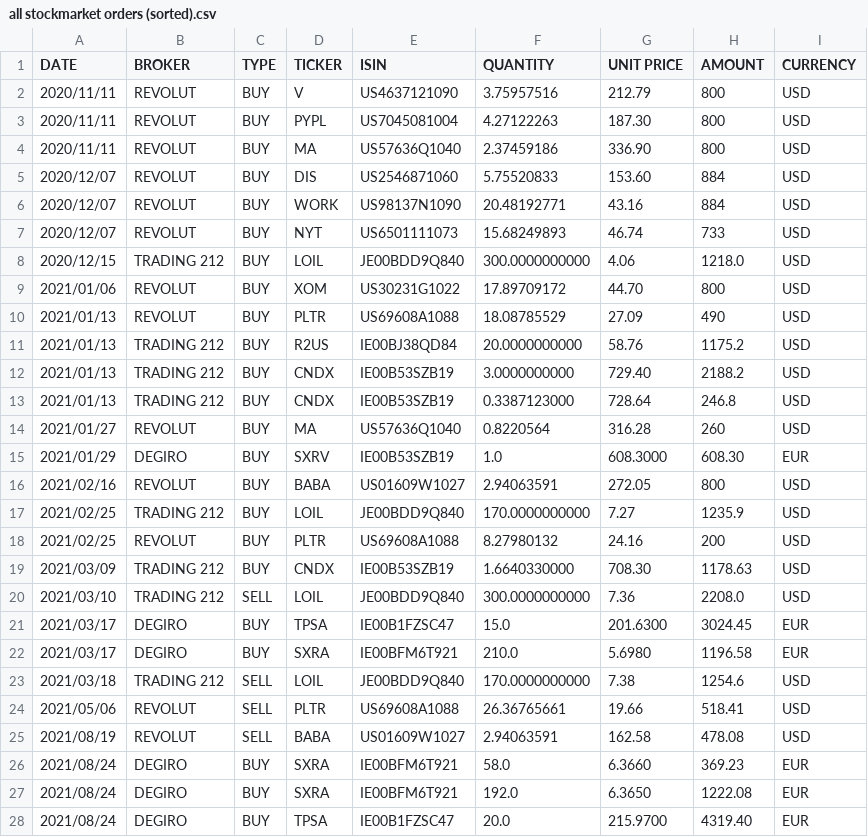
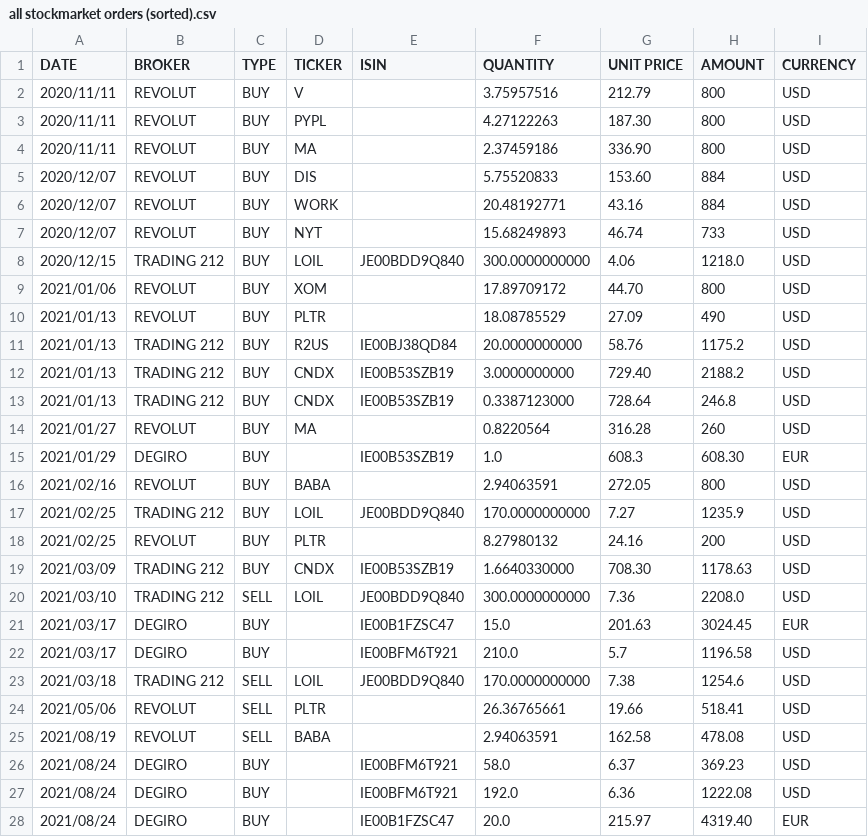
Before and after one commit to BeBetterWithStats/EnglishTest, a CSV file: data/stocks/all stockmarket orders (sorted).csv, drawn as a sheet; only a part is shown; the diff covers the shown part only.

Commit message:
[DEV] refactoring pour avoir la currency de l'instrument

```diff
--- a/data/stocks/all stockmarket orders (sorted).csv
+++ b/data/stocks/all stockmarket orders (sorted).csv
@@ -1,11 +1,11 @@
 DATE,BROKER,TYPE,TICKER,ISIN,QUANTITY,UNIT PRICE,AMOUNT,CURRENCY
-2020/11/11,REVOLUT,BUY,V,US4637121090,3.75957516,212.79,800,USD
-2020/11/11,REVOLUT,BUY,PYPL,US7045081004,4.27122263,187.30,800,USD
-2020/11/11,REVOLUT,BUY,MA,US57636Q1040,2.37459186,336.90,800,USD
-2020/12/07,REVOLUT,BUY,DIS,US2546871060,5.75520833,153.60,884,USD
-2020/12/07,REVOLUT,BUY,WORK,US98137N1090,20.48192771,43.16,884,USD
-2020/12/07,REVOLUT,BUY,NYT,US6501111073,15.68249893,46.74,733,USD
+2020/11/11,REVOLUT,BUY,V,,3.75957516,212.79,800,USD
+2020/11/11,REVOLUT,BUY,PYPL,,4.27122263,187.30,800,USD
+2020/11/11,REVOLUT,BUY,MA,,2.37459186,336.90,800,USD
+2020/12/07,REVOLUT,BUY,DIS,,5.75520833,153.60,884,USD
+2020/12/07,REVOLUT,BUY,WORK,,20.48192771,43.16,884,USD
+2020/12/07,REVOLUT,BUY,NYT,,15.68249893,46.74,733,USD
 2020/12/15,TRADING 212,BUY,LOIL,JE00BDD9Q840,300.0000000000,4.06,1218.0,USD
-2021/01/06,REVOLUT,BUY,XOM,US30231G1022,17.89709172,44.70,800,USD
-2021/01/13,REVOLUT,BUY,PLTR,US69608A1088,18.08785529,27.09,490,USD
+2021/01/06,REVOLUT,BUY,XOM,,17.89709172,44.70,800,USD
+2021/01/13,REVOLUT,BUY,PLTR,,18.08785529,27.09,490,USD
 2021/01/13,TRADING 212,BUY,R2US,IE00BJ38QD84,20.0000000000,58.76,1175.2,USD
@@ -13,16 +13,16 @@ DATE,BROKER,TYPE,TICKER,ISIN,QUANTITY,UNIT PRICE,AMOUNT,CURRENCY
 2021/01/13,TRADING 212,BUY,CNDX,IE00B53SZB19,0.3387123000,728.64,246.8,USD
-2021/01/27,REVOLUT,BUY,MA,US57636Q1040,0.8220564,316.28,260,USD
-2021/01/29,DEGIRO,BUY,SXRV,IE00B53SZB19,1.0,608.3000,608.30,EUR
-2021/02/16,REVOLUT,BUY,BABA,US01609W1027,2.94063591,272.05,800,USD
+2021/01/27,REVOLUT,BUY,MA,,0.8220564,316.28,260,USD
+2021/01/29,DEGIRO,BUY,,IE00B53SZB19,1.0,608.3,608.30,EUR
+2021/02/16,REVOLUT,BUY,BABA,,2.94063591,272.05,800,USD
 2021/02/25,TRADING 212,BUY,LOIL,JE00BDD9Q840,170.0000000000,7.27,1235.9,USD
-2021/02/25,REVOLUT,BUY,PLTR,US69608A1088,8.27980132,24.16,200,USD
+2021/02/25,REVOLUT,BUY,PLTR,,8.27980132,24.16,200,USD
 2021/03/09,TRADING 212,BUY,CNDX,IE00B53SZB19,1.6640330000,708.30,1178.63,USD
 2021/03/10,TRADING 212,SELL,LOIL,JE00BDD9Q840,300.0000000000,7.36,2208.0,USD
-2021/03/17,DEGIRO,BUY,TPSA,IE00B1FZSC47,15.0,201.6300,3024.45,EUR
-2021/03/17,DEGIRO,BUY,SXRA,IE00BFM6T921,210.0,5.6980,1196.58,EUR
+2021/03/17,DEGIRO,BUY,,IE00B1FZSC47,15.0,201.63,3024.45,EUR
+2021/03/17,DEGIRO,BUY,,IE00BFM6T921,210.0,5.7,1196.58,USD
 2021/03/18,TRADING 212,SELL,LOIL,JE00BDD9Q840,170.0000000000,7.38,1254.6,USD
-2021/05/06,REVOLUT,SELL,PLTR,US69608A1088,26.36765661,19.66,518.41,USD
-2021/08/19,REVOLUT,SELL,BABA,US01609W1027,2.94063591,162.58,478.08,USD
-2021/08/24,DEGIRO,BUY,SXRA,IE00BFM6T921,58.0,6.3660,369.23,EUR
-2021/08/24,DEGIRO,BUY,SXRA,IE00BFM6T921,192.0,6.3650,1222.08,EUR
-2021/08/24,DEGIRO,BUY,TPSA,IE00B1FZSC47,20.0,215.9700,4319.40,EUR
+2021/05/06,REVOLUT,SELL,PLTR,,26.36765661,19.66,518.41,USD
+2021/08/19,REVOLUT,SELL,BABA,,2.94063591,162.58,478.08,USD
+2021/08/24,DEGIRO,BUY,,IE00BFM6T921,58.0,6.37,369.23,USD
+2021/08/24,DEGIRO,BUY,,IE00BFM6T921,192.0,6.36,1222.08,USD
+2021/08/24,DEGIRO,BUY,,IE00B1FZSC47,20.0,215.97,4319.40,EUR
```
Also changed, not shown: 71 edited cells elsewhere in this file, 3 other files.
